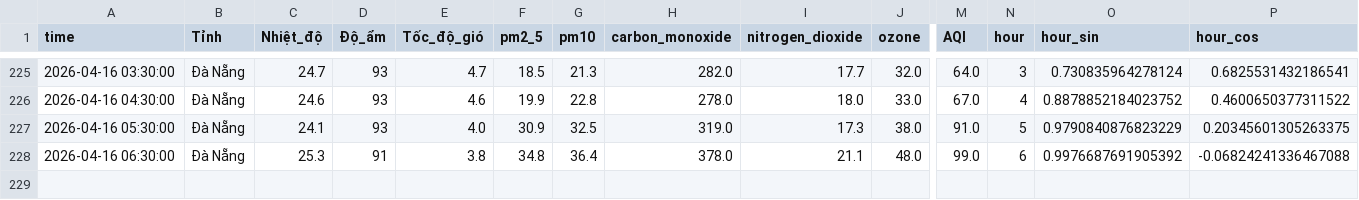
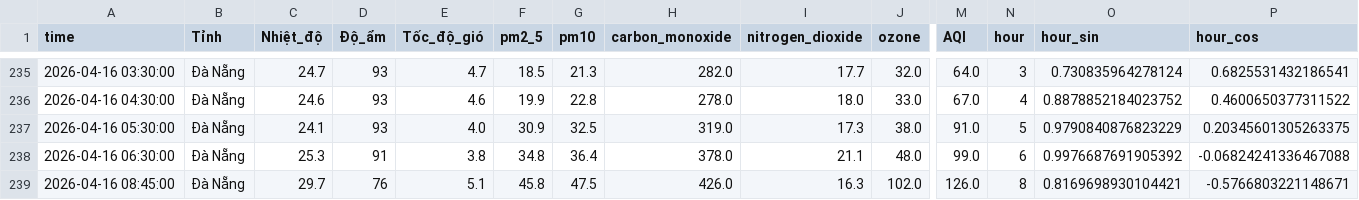
Before and after one commit to Aza126/AQI_Dashboard, a CSV file: processed_aqi_data.csv, drawn as a sheet; only a part is shown, gaps mark what is left out; rows hold the shown columns only; the diff covers the shown part only; the diff names each change by its address in the sheet, - before the commit and + after, or states it on an @@ line.

```diff
--- a/processed_aqi_data.csv
+++ b/processed_aqi_data.csv
+row 239: 2026-04-16 08:45:00 | Đà Nẵng | 29.7 | 76 | 5.1 | 45.8 | 47.5 | 426.0 | 16.3 | 102.0 | 126.0 | 8 | 0.8169698930104421 | -0.5766803221148671
```
Also changed, not shown: 10 added rows elsewhere in this file, raw_aqi_data.csv.
